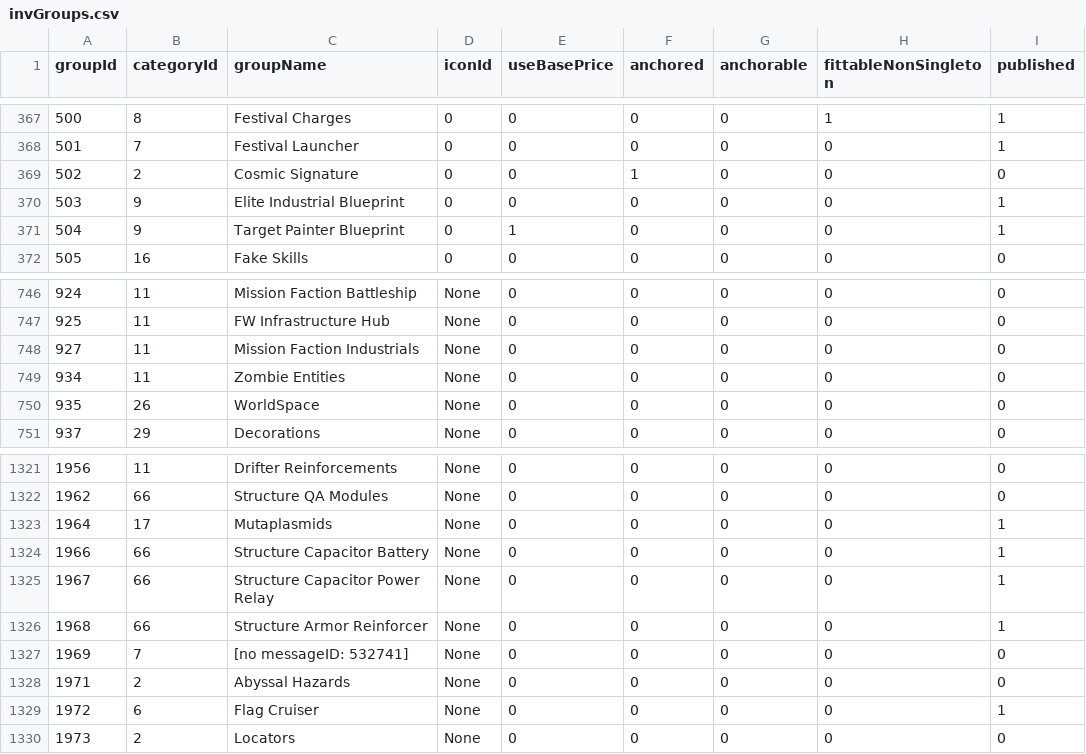
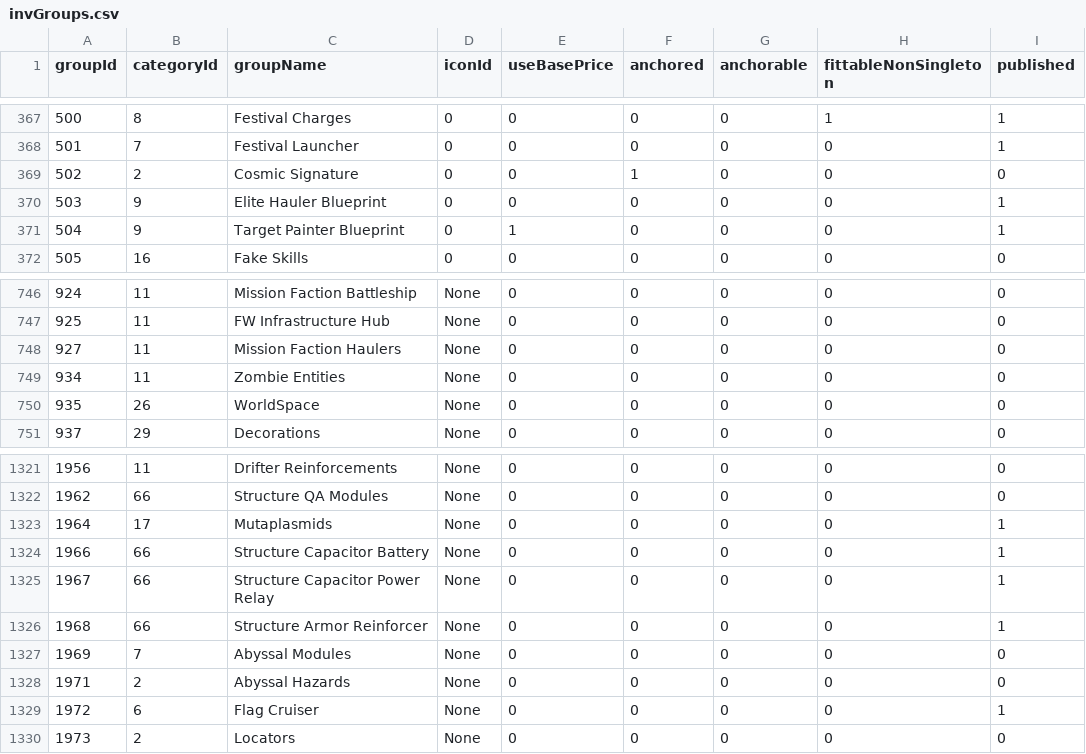
Before and after one commit to mikechabot/eve-arbitrage, a CSV file: server/src/utils/csv/invGroups.csv, drawn as a sheet; only a part is shown, gaps mark what is left out; the diff covers the shown part only.

Commit message:
Various issues
  - Add proper migration scripts
  - Update InvGroups file (missing data)
  - Add asset item volume
  - Refactor order item table

```diff
--- a/server/src/utils/csv/invGroups.csv
+++ b/server/src/utils/csv/invGroups.csv
@@ -369,3 +369,3 @@ groupId,categoryId,groupName,iconId,useBasePrice,anchored,anchorable,fittableNon
 502,2,Cosmic Signature,0,0,1,0,0,0
-503,9,Elite Industrial Blueprint,0,0,0,0,0,1
+503,9,Elite Hauler Blueprint,0,0,0,0,0,1
 504,9,Target Painter Blueprint,0,1,0,0,0,1
@@ -747,3 +747,3 @@ groupId,categoryId,groupName,iconId,useBasePrice,anchored,anchorable,fittableNon
 925,11,FW Infrastructure Hub,None,0,0,0,0,0
-927,11,Mission Faction Industrials,None,0,0,0,0,0
+927,11,Mission Faction Haulers,None,0,0,0,0,0
 934,11,Zombie Entities,None,0,0,0,0,0
@@ -1326,3 +1326,3 @@ groupId,categoryId,groupName,iconId,useBasePrice,anchored,anchorable,fittableNon
 1968,66,Structure Armor Reinforcer,None,0,0,0,0,1
-1969,7,[no messageID: 532741],None,0,0,0,0,0
+1969,7,Abyssal Modules,None,0,0,0,0,0
 1971,2,Abyssal Hazards,None,0,0,0,0,0
```
Also changed, not shown: 7 added rows and 5 edited cells elsewhere in this file, 38 other files.
